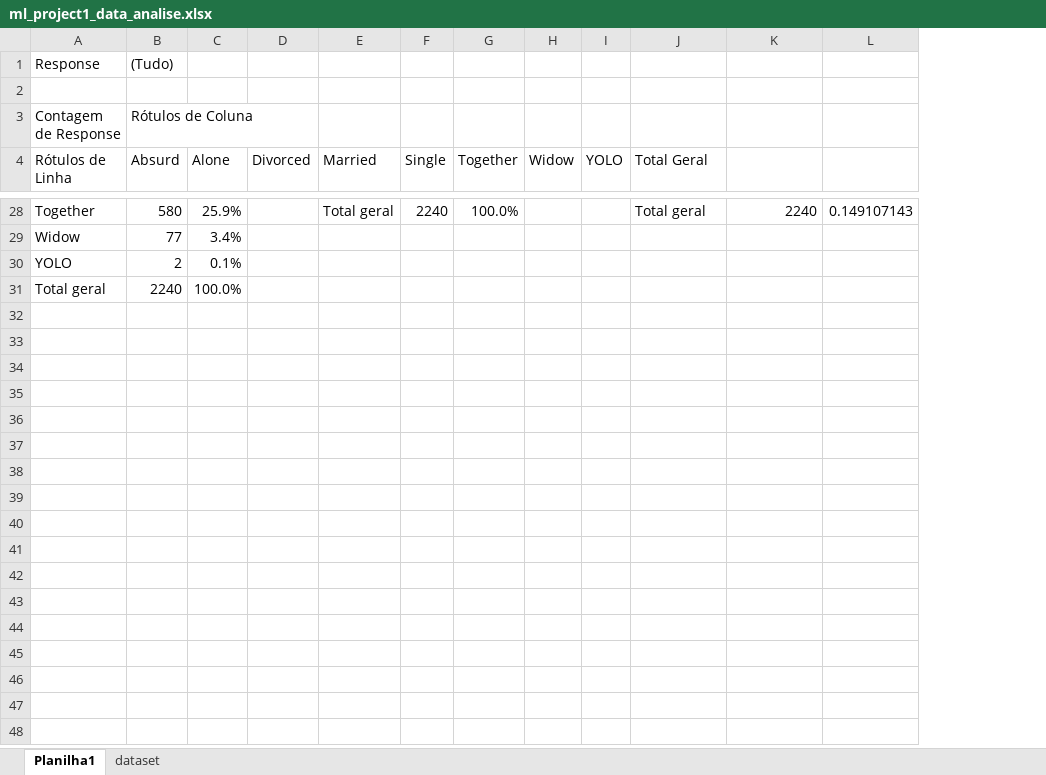
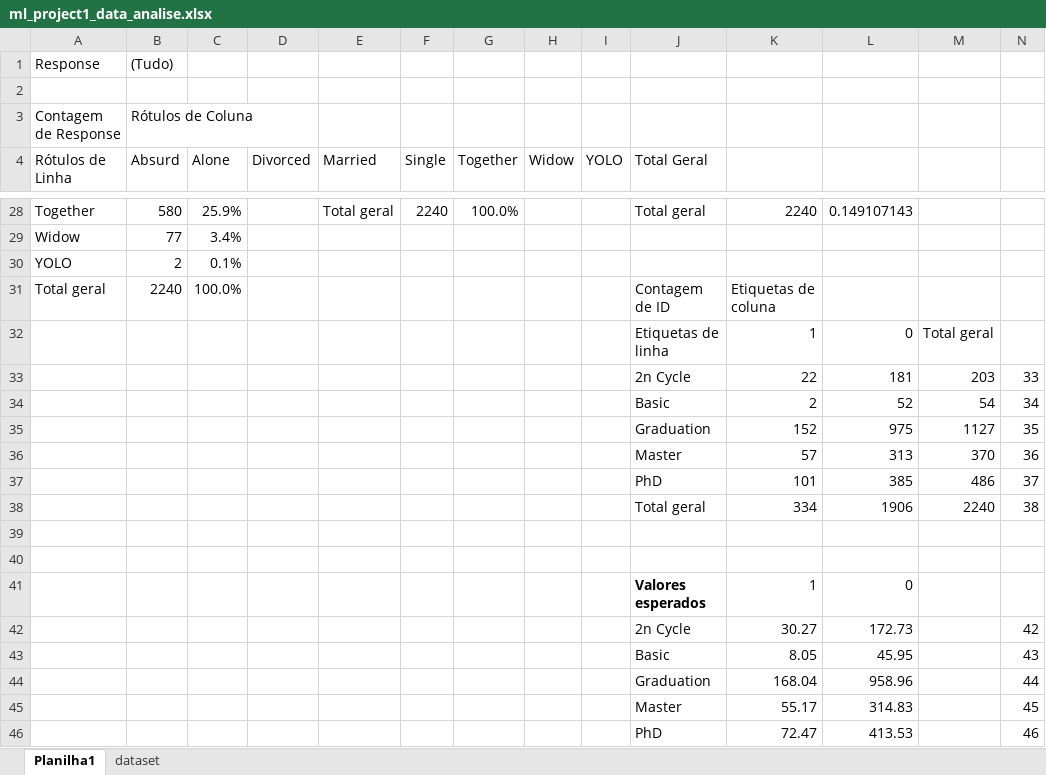
Before and after one commit to charlessodre/charles_estudo_vendas_cliente, an Excel workbook: ml_project1_data_analise.xlsx, sheet Planilha1, drawn as a sheet; only a part is shown, gaps mark what is left out; values as stored, in another font and other column widths than the file's, no borders; charts and pictures not drawn; the diff covers the shown part only; the diff names each change by its address in the sheet, - before the commit and + after, or states it on an @@ line.

```diff
--- a/ml_project1_data_analise.xlsx (sheet Planilha1)
+++ b/ml_project1_data_analise.xlsx (sheet Planilha1)
+column M, empty
+column N, empty
-J31 (Total Geral): (empty)
+J31 (Total Geral): Contagem de ID
-K31: (empty)
+K31: Etiquetas de coluna
+row 32:  |  |  |  |  |  |  |  |  | Etiquetas de linha | 1 | 0 | Total geral
+row 33:  |  |  |  |  |  |  |  |  | 2n Cycle | 22 | 181 | 203 | 33
+row 34:  |  |  |  |  |  |  |  |  | Basic | 2 | 52 | 54 | 34
+row 35:  |  |  |  |  |  |  |  |  | Graduation | 152 | 975 | 1127 | 35
+row 36:  |  |  |  |  |  |  |  |  | Master | 57 | 313 | 370 | 36
+row 37:  |  |  |  |  |  |  |  |  | PhD | 101 | 385 | 486 | 37
+row 38:  |  |  |  |  |  |  |  |  | Total geral | 334 | 1906 | 2240 | 38
+row 39: (empty)
+row 40: (empty)
+row 41:  |  |  |  |  |  |  |  |  | Valores esperados | 1 | 0
+row 42:  |  |  |  |  |  |  |  |  | 2n Cycle | 30.27 | 172.73 |  | 42
+row 43:  |  |  |  |  |  |  |  |  | Basic | 8.05 | 45.95 |  | 43
+row 44:  |  |  |  |  |  |  |  |  | Graduation | 168.04 | 958.96 |  | 44
+row 45:  |  |  |  |  |  |  |  |  | Master | 55.17 | 314.83 |  | 45
+row 46:  |  |  |  |  |  |  |  |  | PhD | 72.47 | 413.53 |  | 46
```
Also changed, not shown: 12 added rows elsewhere in this sheet, charts or pictures, 3 other files.
